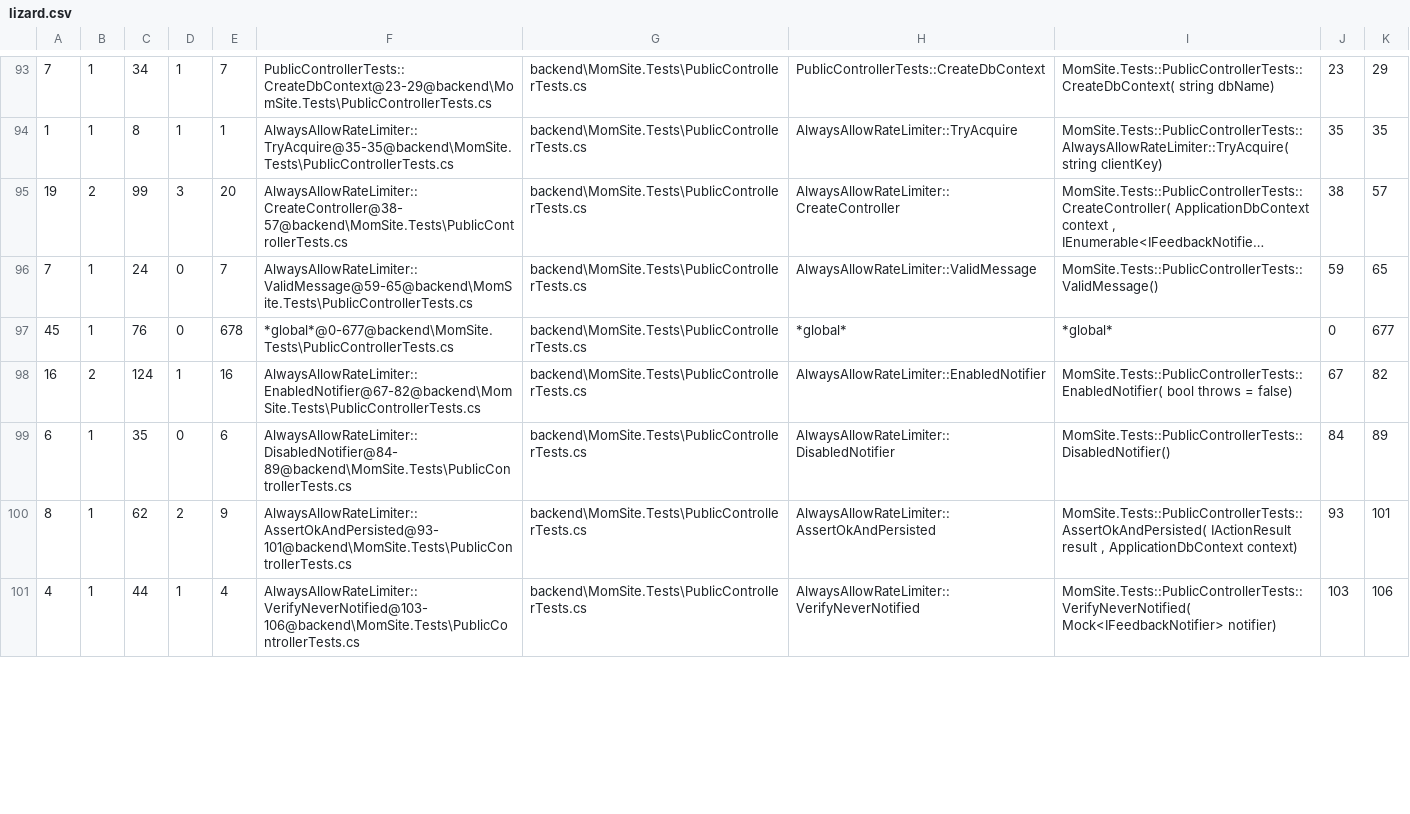
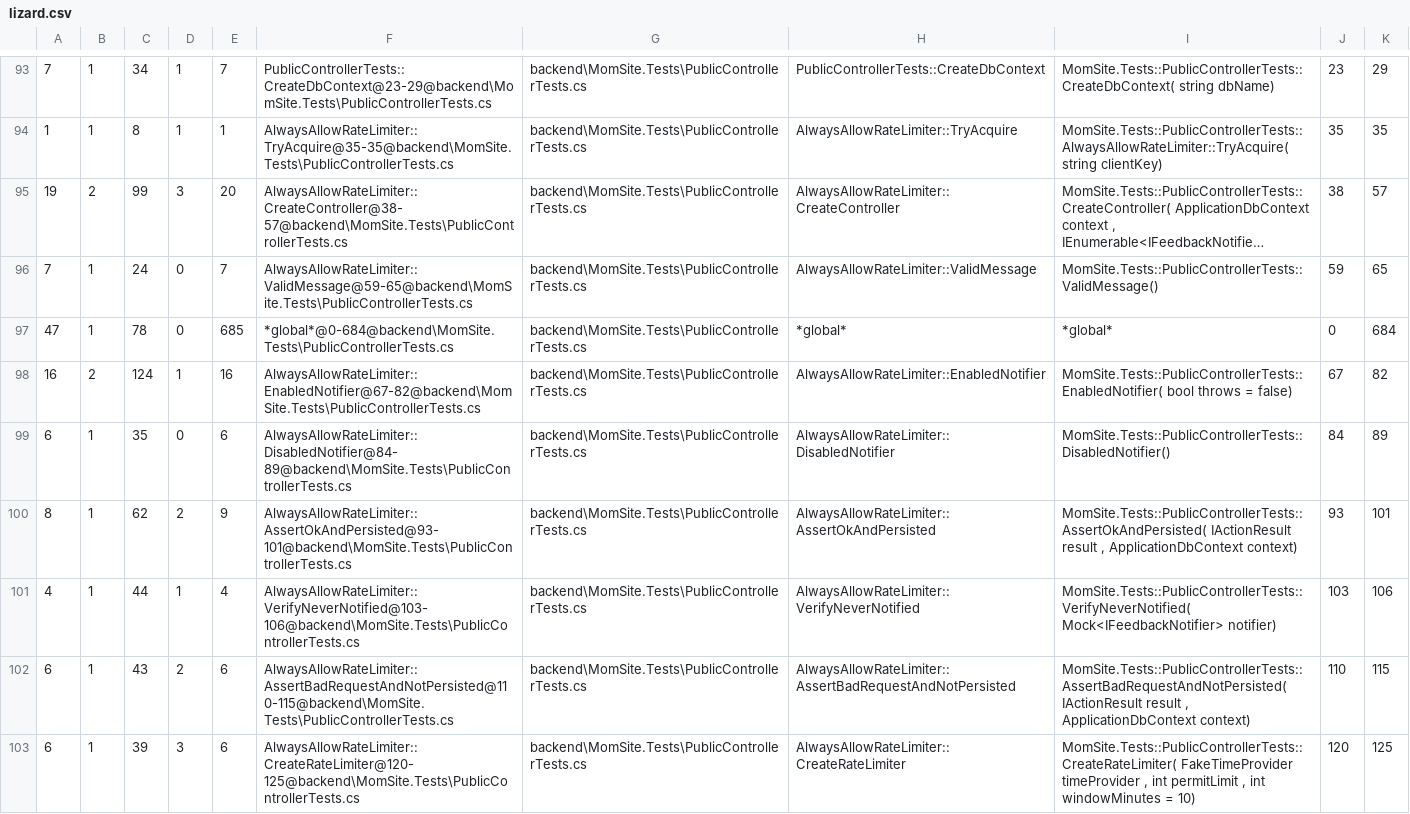
Before and after one commit to KirillMaster/mom_site, a CSV file: .bob/lizard.csv, drawn as a sheet; only a part is shown, gaps mark what is left out; long unchanged cells end in …; the diff covers the shown part only.

```diff
--- a/.bob/lizard.csv
+++ b/.bob/lizard.csv
@@ -96,3 +96,3 @@
 7,1,24,0,7,"AlwaysAllowRateLimiter::ValidMessage@59-65@backend\MomSite.Tests\PublicControllerTests.cs","backend\MomSite.Tests\PublicControllerTests.cs","AlwaysAllowRateLimiter::ValidMessage","MomSite.Tests::PublicControllerTests::ValidMessage()",59,65
-45,1,76,0,678,"*global*@0-677@backend\MomSite.Tests\PublicControllerTests.cs","backend\MomSite.Tests\PublicControllerTests.cs","*global*","*global*",0,677
+47,1,78,0,685,"*global*@0-684@backend\MomSite.Tests\PublicControllerTests.cs","backend\MomSite.Tests\PublicControllerTests.cs","*global*","*global*",0,684
 16,2,124,1,16,"AlwaysAllowRateLimiter::EnabledNotifier@67-82@backend\MomSite.Tests\PublicControllerTests.cs","backend\MomSite.Tests\PublicControllerTests.cs","AlwaysAllowRateLimiter::EnabledNotifier","MomSite.Tests::PublicControllerTests::EnabledNotifier( bool throws = false)",67,82
@@ -101 +101,3 @@
 4,1,44,1,4,"AlwaysAllowRateLimiter::VerifyNeverNotified@103-106@backend\MomSite.Tests\PublicControllerTests.cs","backend\MomSite.Tests\PublicControllerTests.cs","AlwaysAllowRateLimiter::VerifyNeverNotified","MomSite.Tests::PublicControllerTests::VerifyNeverNotified( Mock<IFeedbackNotifier> notifier)",103,106
+6,1,43,2,6,"AlwaysAllowRateLimiter::AssertBadRequestAndNotPersisted@110-115@backend\MomSite.Tests\PublicControllerTests.cs","backend\MomSite.Tests\PublicControllerTests.cs","AlwaysAllowRateLimiter::AssertBadRequestAndNotPersisted","MomSite.Tests::PublicControllerTests::AssertBadRequestAndNotPersisted( IActionResult result , ApplicationDbContext context)",110,115
+6,1,39,3,6,"AlwaysAllowRateLimiter::CreateRateLimiter@120-125@backend\MomSite.Tests\PublicControllerTests.cs","backend\MomSite.Tests\PublicControllerTests.cs","AlwaysAllowRateLimiter::CreateRateLimiter","MomSite.Tests::PublicControllerTests::CreateRateLimiter( FakeTimeProvider timeProvider , int permitLimit , int windowMinutes = 10)",120,125
```
Also changed, not shown: 1 added row, 1 removed row and 113 edited cells elsewhere in this file, 2 other files.
